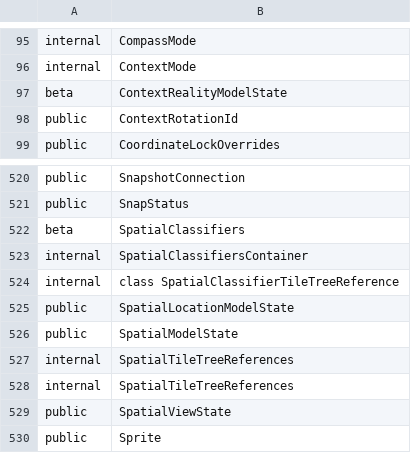
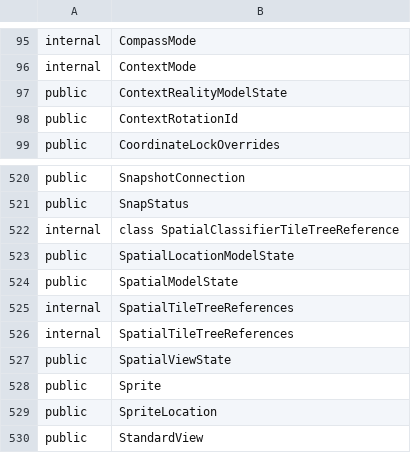
Before and after one commit to iTwin/itwinjs-core, a CSV file: common/api/summary/imodeljs-frontend.exports.csv, drawn as a sheet; only a part is shown, gaps mark what is left out; the shorter side is filled out with more unchanged rows.

```diff
--- a/common/api/summary/imodeljs-frontend.exports.csv
+++ b/common/api/summary/imodeljs-frontend.exports.csv
@@ -96,3 +96,3 @@ internal;CompassMode
 internal;ContextMode
-beta;ContextRealityModelState
+public;ContextRealityModelState
 public;ContextRotationId
@@ -521,4 +521,2 @@ public;SnapshotConnection
 public;SnapStatus
-beta;SpatialClassifiers
-internal;SpatialClassifiersContainer
 internal;class SpatialClassifierTileTreeReference
```
Also changed, not shown: common/api/summary/imodeljs-common.exports.csv, 56 other files.
